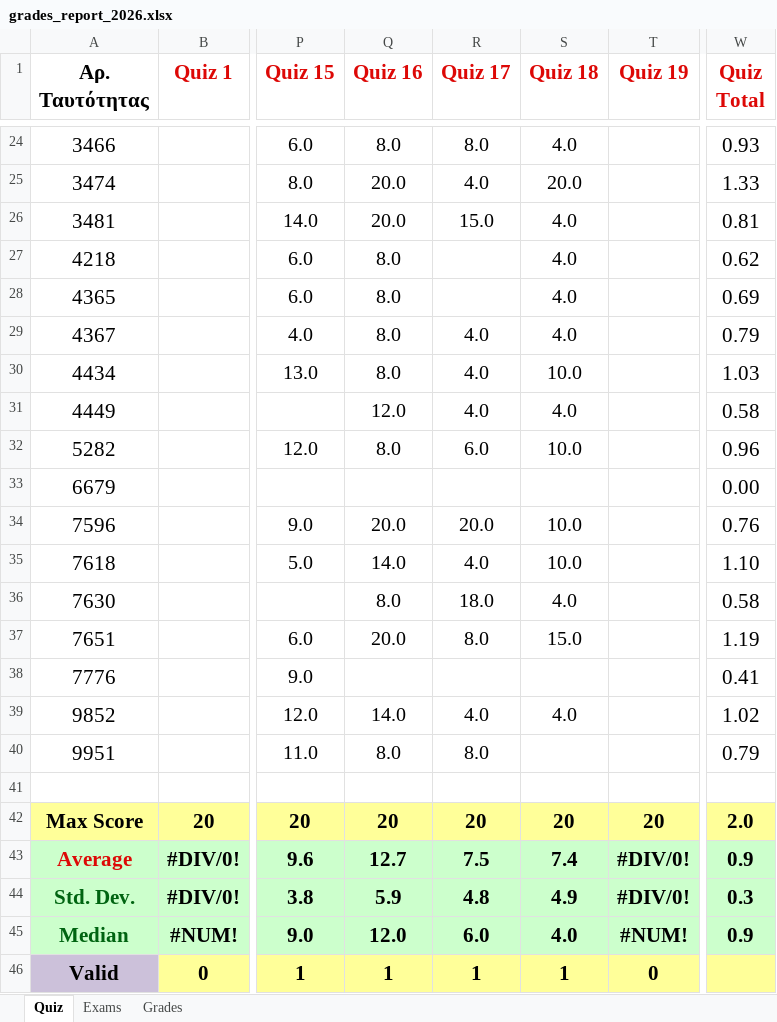
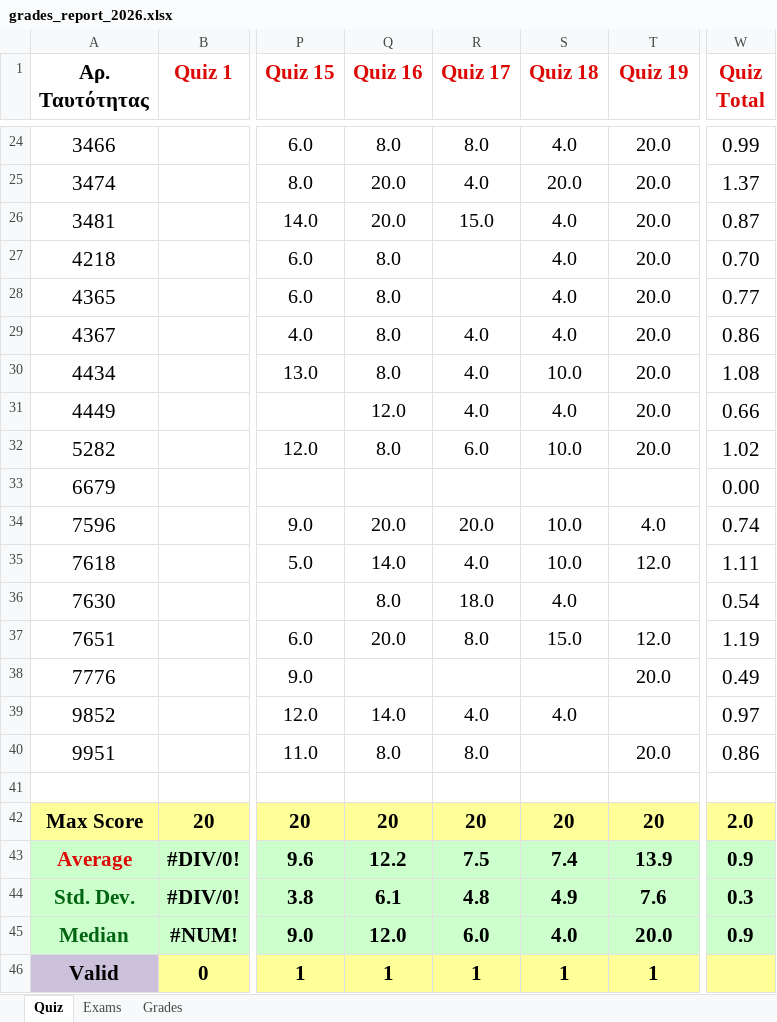
Before and after one commit to ptohos/ptohos.github.io, an Excel workbook: phy112/Grades/grades_report_2026.xlsx, sheet Quiz, drawn as a sheet; only a part is shown, gaps mark what is left out; values as stored, in another font and other column widths than the file's, no borders; the diff covers the shown part only; the diff names each change by its address in the sheet, - before the commit and + after, or states it on an @@ line.

Commit message:
Grades-quiz19

```diff
--- a/phy112/Grades/grades_report_2026.xlsx (sheet Quiz)
+++ b/phy112/Grades/grades_report_2026.xlsx (sheet Quiz)
-T24:T32 (Quiz 19): (empty)
+T24:T32 (Quiz 19): 20.0
-W24 (Quiz Total): 0.93
+W24 (Quiz Total): 0.99
-W25 (Quiz Total): 1.33
+W25 (Quiz Total): 1.37
-W26 (Quiz Total): 0.81
+W26 (Quiz Total): 0.87
-W27 (Quiz Total): 0.62
+W27 (Quiz Total): 0.70
-W28 (Quiz Total): 0.69
+W28 (Quiz Total): 0.77
-W29 (Quiz Total): 0.79
+W29 (Quiz Total): 0.86
-W30 (Quiz Total): 1.03
+W30 (Quiz Total): 1.08
-W31 (Quiz Total): 0.58
+W31 (Quiz Total): 0.66
-W32 (Quiz Total): 0.96
+W32 (Quiz Total): 1.02
-T34 (Quiz 19): (empty)
+T34 (Quiz 19): 4.0
-W34 (Quiz Total): 0.76
+W34 (Quiz Total): 0.74
-T35 (Quiz 19): (empty)
+T35 (Quiz 19): 12.0
-W35 (Quiz Total): 1.10
+W35 (Quiz Total): 1.11
-W36 (Quiz Total): 0.58
+W36 (Quiz Total): 0.54
-T37 (Quiz 19): (empty)
+T37 (Quiz 19): 12.0
-T38 (Quiz 19): (empty)
+T38 (Quiz 19): 20.0
-W38 (Quiz Total): 0.41
+W38 (Quiz Total): 0.49
-W39 (Quiz Total): 1.02
+W39 (Quiz Total): 0.97
-T40 (Quiz 19): (empty)
+T40 (Quiz 19): 20.0
-W40 (Quiz Total): 0.79
+W40 (Quiz Total): 0.86
-Q43 (Quiz 16): 12.7
+Q43 (Quiz 16): 12.2
-T43 (Quiz 19): #DIV/0!
+T43 (Quiz 19): 13.9
-Q44 (Quiz 16): 5.9
+Q44 (Quiz 16): 6.1
-T44 (Quiz 19): #DIV/0!
+T44 (Quiz 19): 7.6
-T45 (Quiz 19): #NUM!
+T45 (Quiz 19): 20.0
-T46 (Quiz 19): 0
+T46 (Quiz 19): 1
```
Also changed, not shown: 44 edited cells elsewhere in this sheet, sheet Grades.
